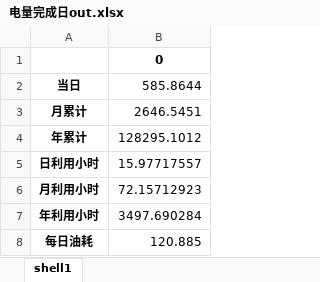
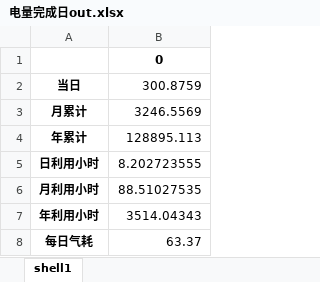
Before and after one commit to qweerer/PYthon_Study, an Excel workbook: 工作代码/每日报表/输出/电量完成日out.xlsx, sheet shell1, drawn as a sheet; values as stored, in another font and other column widths than the file's, no borders; removed rows and columns are numbered as before the commit, all else as after; the diff names each change by its address in the sheet, - before the commit and + after, or states it on an @@ line.

```diff
--- a/工作代码/每日报表/输出/电量完成日out.xlsx (sheet shell1)
+++ b/工作代码/每日报表/输出/电量完成日out.xlsx (sheet shell1)
-B2: 585.8644
+B2: 300.8759
-B3: 2646.5451
+B3: 3246.5569
-B4: 128295.1012
+B4: 128895.113
-B5: 15.97717557
+B5: 8.202723555
-B6: 72.15712923
+B6: 88.51027535
-B7: 3497.690284
+B7: 3514.04343
-row 8: 每日油耗 | 120.885
+row 8: 每日气耗 | 63.37
```
Also changed, not shown: 工作代码/每日报表/每日报表基础文件.xlsx, 2 other files.
